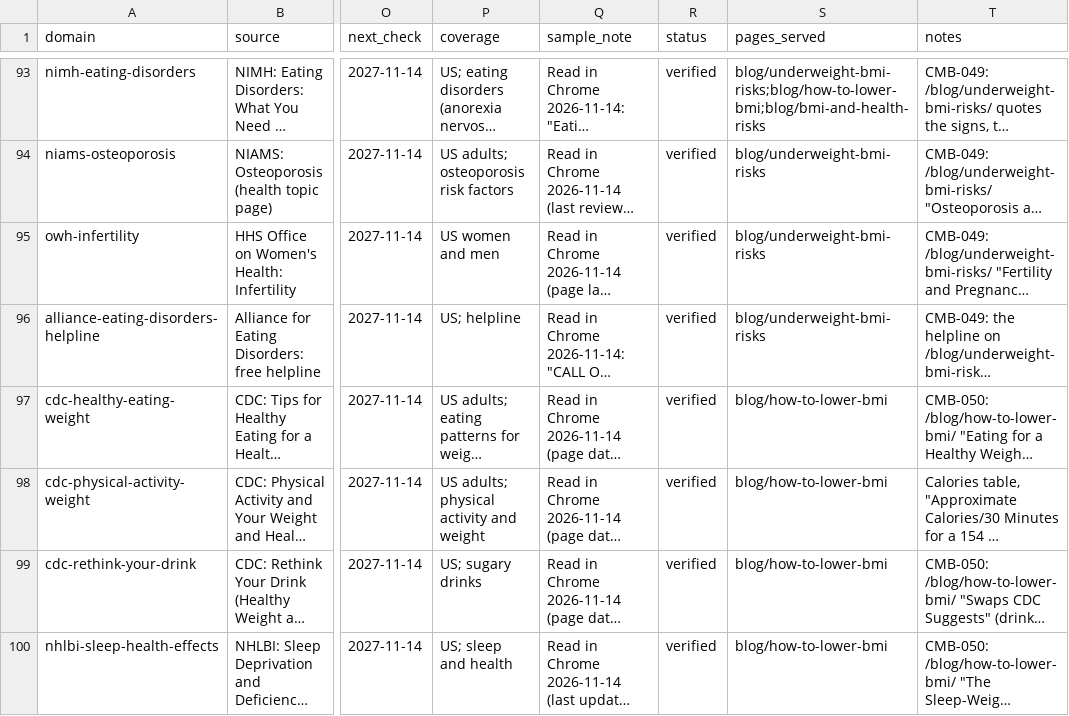
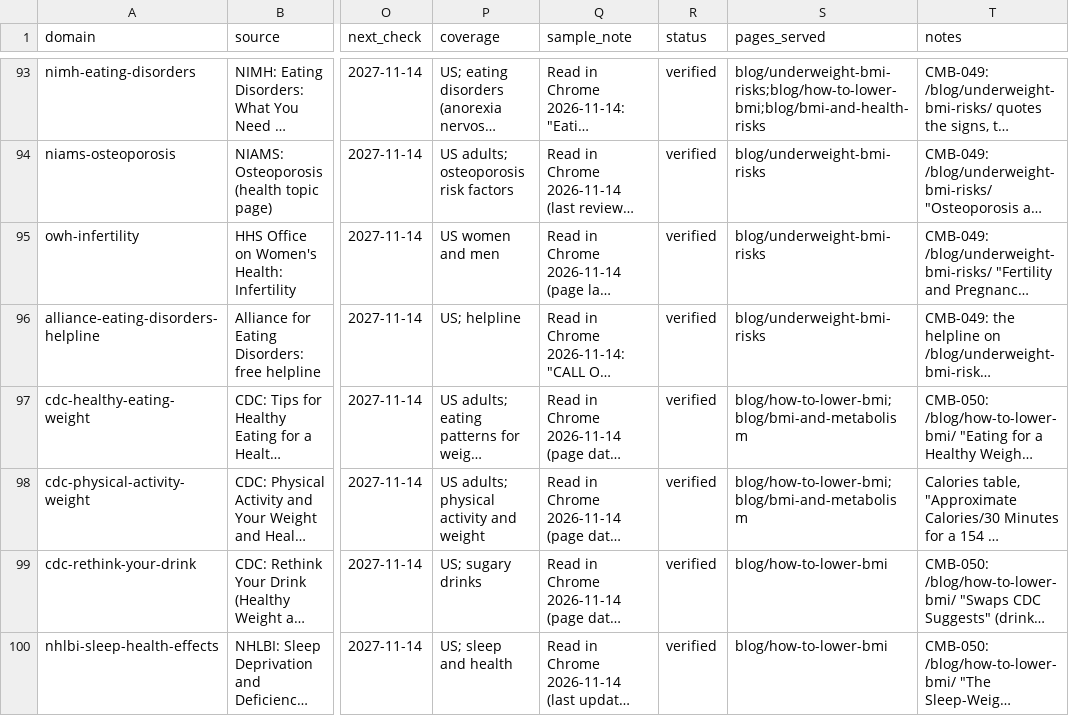
Before and after one commit to Mapstor/calculatemybmi, a CSV file: research/data-sources.csv, drawn as a sheet; only a part is shown, gaps mark what is left out; long unchanged cells end in …; the diff covers the shown part only; the diff names each change by its address in the sheet, - before the commit and + after, or states it on an @@ line.

```diff
--- a/research/data-sources.csv
+++ b/research/data-sources.csv
-S97:S98 (pages_served): blog/how-to-lower-bmi
+S97:S98 (pages_served): blog/how-to-lower-bmi;blog/bmi-and-metabolism
```
Also changed, not shown: 1 added row and 9 edited cells elsewhere in this file, research/page-map.csv, research/page-scores.csv, 10 other files.
